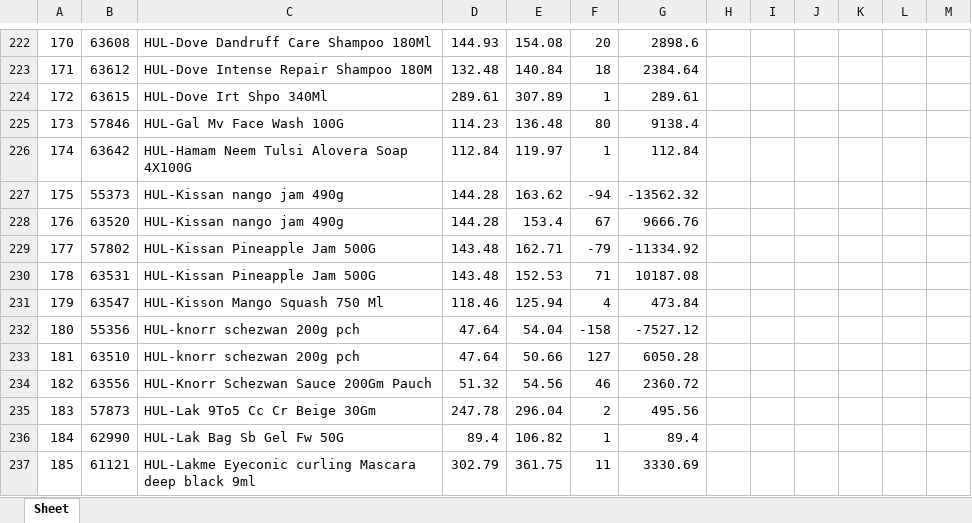
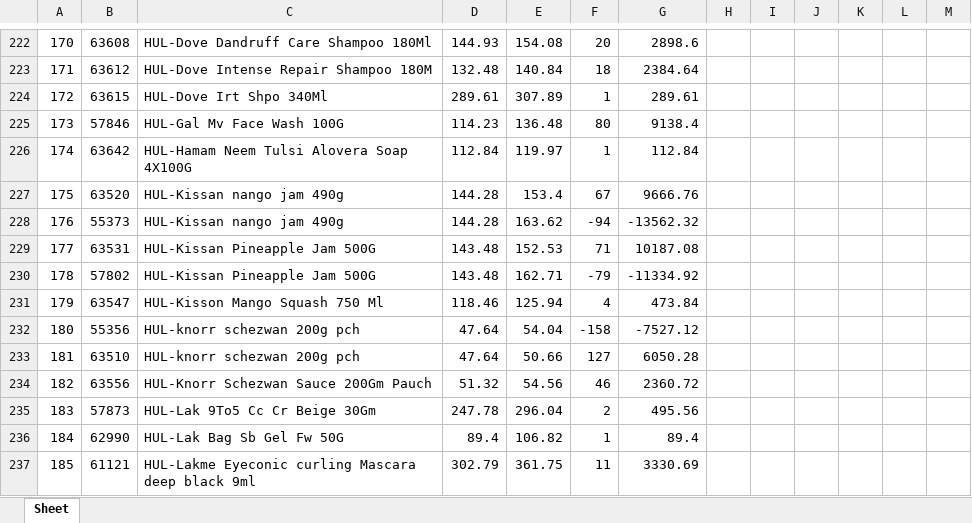
Before and after one commit to PC-Canteen/pc_canteen, an Excel workbook: CryCompanywiseStockReport_1.xlsx, sheet Sheet, drawn as a sheet; only a part is shown, gaps mark what is left out; values as stored, in another font and other column widths than the file's, no borders; removed rows and columns are numbered as before the commit, all else as after; the diff names each change by its address in the sheet, - before the commit and + after, or states it on an @@ line.

```diff
--- a/CryCompanywiseStockReport_1.xlsx (sheet Sheet)
+++ b/CryCompanywiseStockReport_1.xlsx (sheet Sheet)
-row 227: 175 | 55373 | HUL-Kissan nango jam 490g | 144.28 | 163.62 | -94 | -13562.32
-A227: 176
+A227: 175
-row 229: 177 | 57802 | HUL-Kissan Pineapple Jam 500G | 143.48 | 162.71 | -79 | -11334.92
+row 228: 176 | 55373 | HUL-Kissan nango jam 490g | 144.28 | 163.62 | -94 | -13562.32
-A229: 178
+A229: 177
+row 230: 178 | 57802 | HUL-Kissan Pineapple Jam 500G | 143.48 | 162.71 | -79 | -11334.92
```
